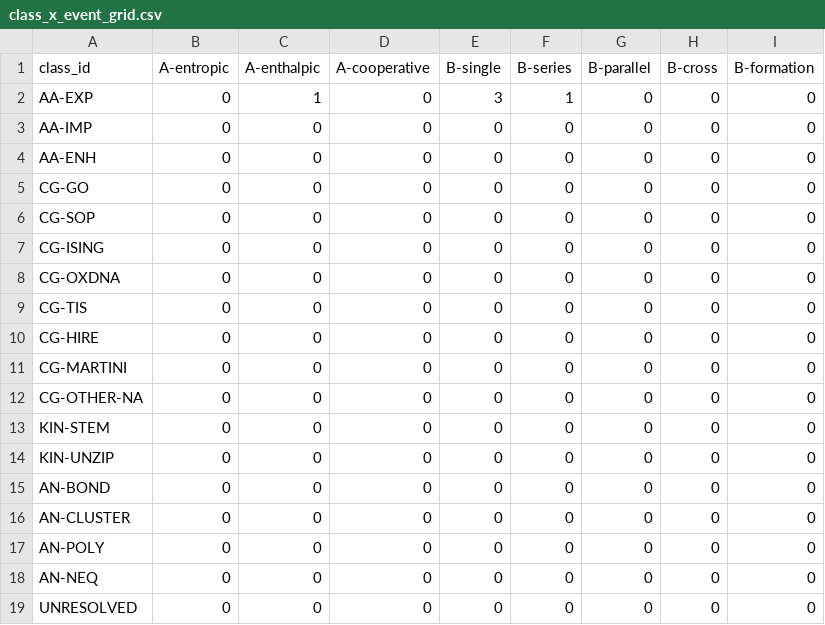
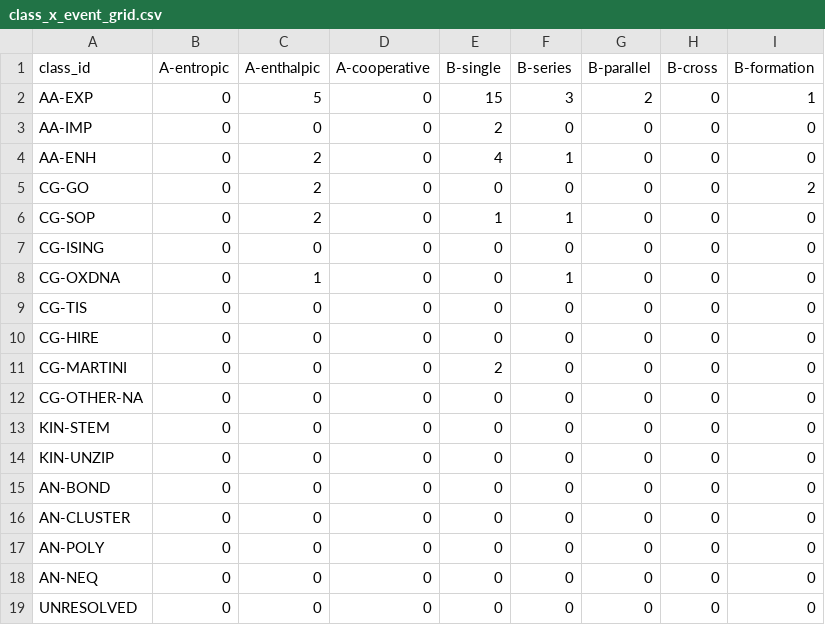
Before and after one commit to MattH55/smash-sim, a CSV file: data/views/class_x_event_grid.csv, drawn as a sheet.

```diff
--- a/data/views/class_x_event_grid.csv
+++ b/data/views/class_x_event_grid.csv
@@ -1,12 +1,12 @@
 class_id,A-entropic,A-enthalpic,A-cooperative,B-single,B-series,B-parallel,B-cross,B-formation
-AA-EXP,0,1,0,3,1,0,0,0
-AA-IMP,0,0,0,0,0,0,0,0
-AA-ENH,0,0,0,0,0,0,0,0
-CG-GO,0,0,0,0,0,0,0,0
-CG-SOP,0,0,0,0,0,0,0,0
+AA-EXP,0,5,0,15,3,2,0,1
+AA-IMP,0,0,0,2,0,0,0,0
+AA-ENH,0,2,0,4,1,0,0,0
+CG-GO,0,2,0,0,0,0,0,2
+CG-SOP,0,2,0,1,1,0,0,0
 CG-ISING,0,0,0,0,0,0,0,0
-CG-OXDNA,0,0,0,0,0,0,0,0
+CG-OXDNA,0,1,0,0,1,0,0,0
 CG-TIS,0,0,0,0,0,0,0,0
 CG-HIRE,0,0,0,0,0,0,0,0
-CG-MARTINI,0,0,0,0,0,0,0,0
+CG-MARTINI,0,0,0,2,0,0,0,0
 CG-OTHER-NA,0,0,0,0,0,0,0,0
```
Also changed, not shown: data/30_missing.csv, data/views/gaps_covered_but_unstudied.csv, 11 other files.
